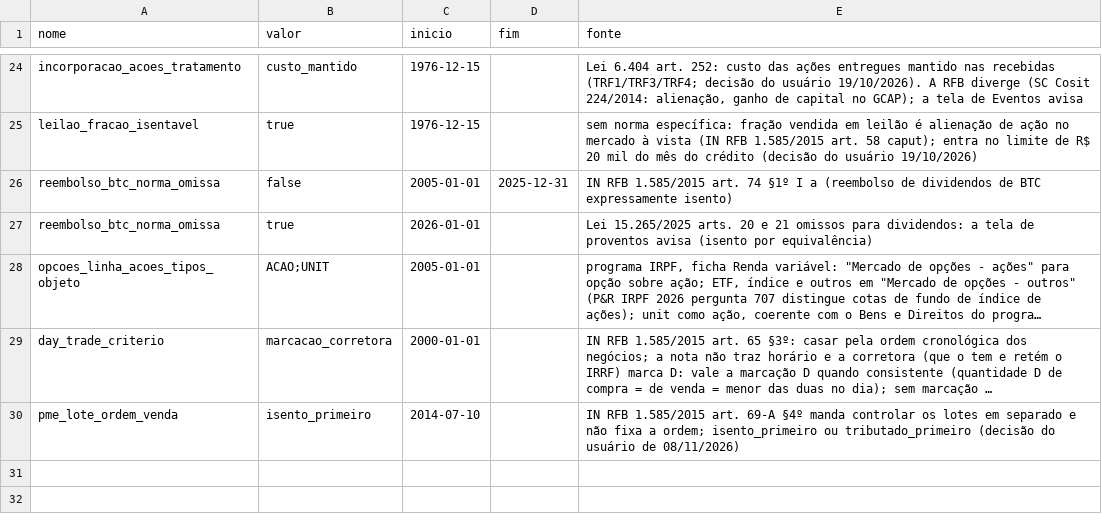
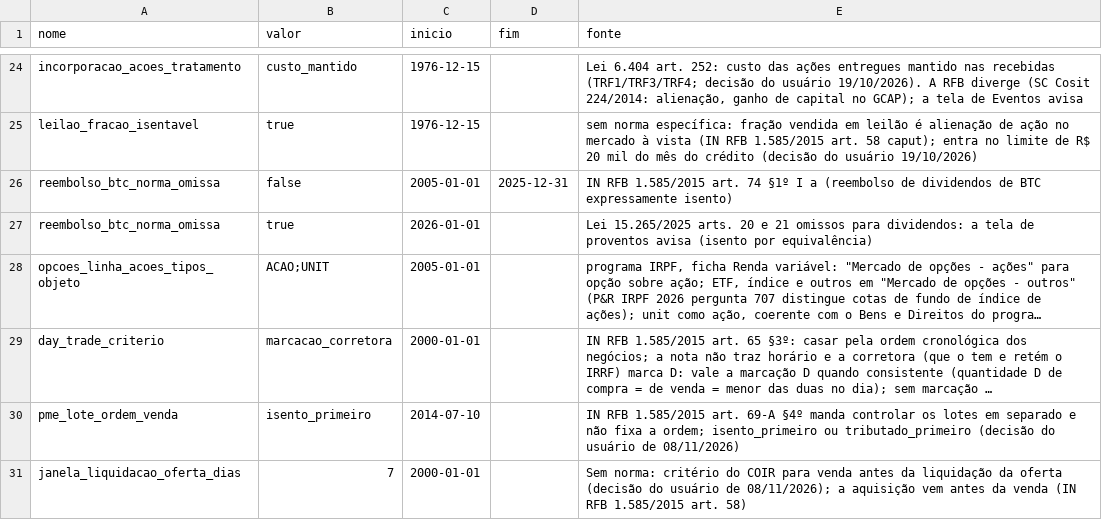
Before and after one commit to MarceloPCF/COIR, a CSV file: data/parametros_fiscais.csv, drawn as a sheet; only a part is shown, gaps mark what is left out; long unchanged cells end in …; the diff names each change by its address in the sheet, - before the commit and + after, or states it on an @@ line.

```diff
--- a/data/parametros_fiscais.csv
+++ b/data/parametros_fiscais.csv
+row 31: janela_liquidacao_oferta_dias | 7 | 2000-01-01 |  | Sem norma: critério do COIR para venda antes da liquidação da oferta (decisão do usuário de 08/11/2026); a aquisição vem antes da venda (IN RFB 1.585/2015 art. 58)
```
Also changed, not shown: 30 other files.
